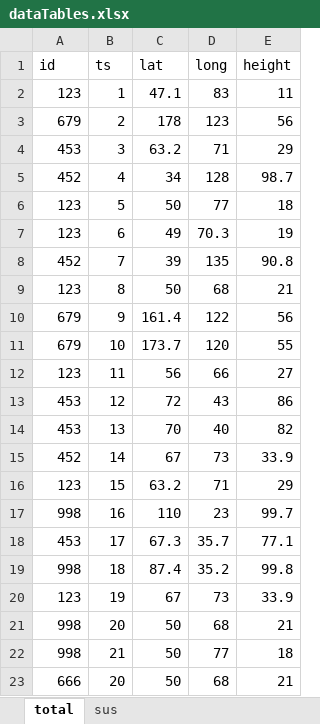
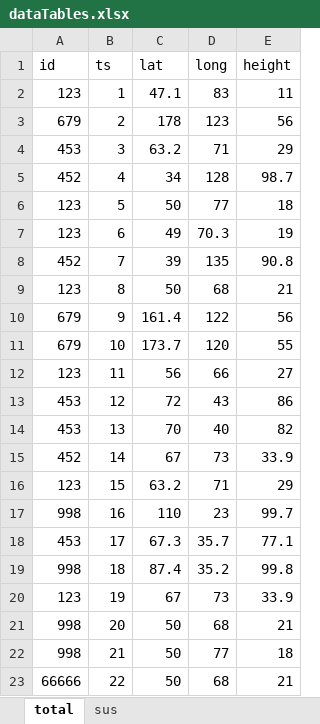
Before and after one commit to Talbe1/Pandas-Entity-Path-Python-Challenge, an Excel workbook: PandasDFChallenge_(7.10.2024)_github/data/dataTables.xlsx, sheet total, drawn as a sheet; values as stored, in another font and other column widths than the file's, no borders; the diff names each change by its address in the sheet, - before the commit and + after, or states it on an @@ line.

```diff
--- a/PandasDFChallenge_(7.10.2024)_github/data/dataTables.xlsx (sheet total)
+++ b/PandasDFChallenge_(7.10.2024)_github/data/dataTables.xlsx (sheet total)
-A23 (id): 666
+A23 (id): 66666
-B23 (ts): 20
+B23 (ts): 22
```
Also changed, not shown: 2 other files.
